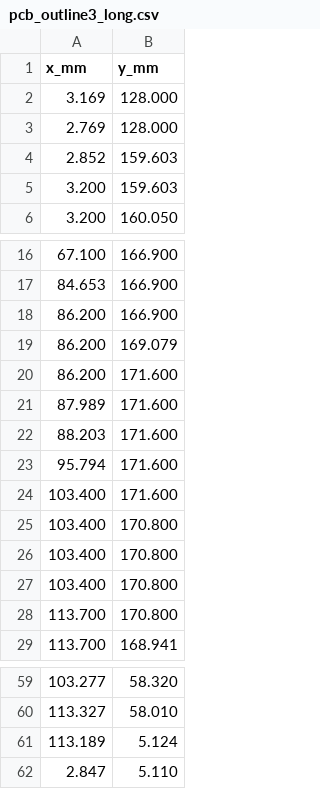
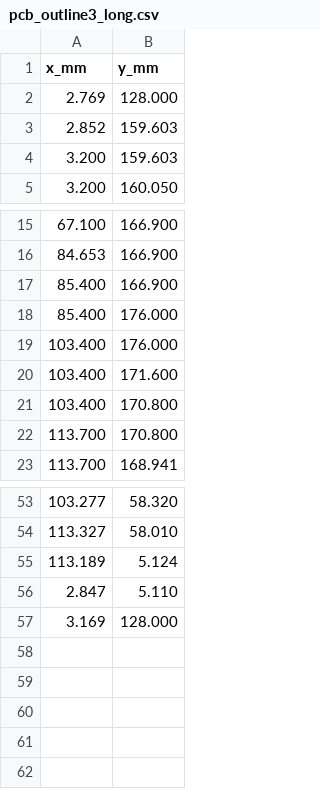
Before and after one commit to koorayworks/7spromax-case, a CSV file: template/pcb_outline3_long.csv, drawn as a sheet; only a part is shown, gaps mark what is left out.

```diff
--- a/template/pcb_outline3_long.csv
+++ b/template/pcb_outline3_long.csv
@@ -1,3 +1,2 @@
 x_mm,y_mm
-3.169,128.000
 2.769,128.000
@@ -17,11 +16,6 @@ x_mm,y_mm
 84.653,166.900
-86.200,166.900
-86.200,169.079
-86.200,171.600
-87.989,171.600
-88.203,171.600
-95.794,171.600
+85.400,166.900
+85.400,176.000
+103.400,176.000
 103.400,171.600
-103.400,170.800
-103.400,170.800
 103.400,170.800
@@ -62 +56,2 @@ x_mm,y_mm
 2.847,5.110
+3.169,128.000
```
Also changed, not shown: 4 other files.
